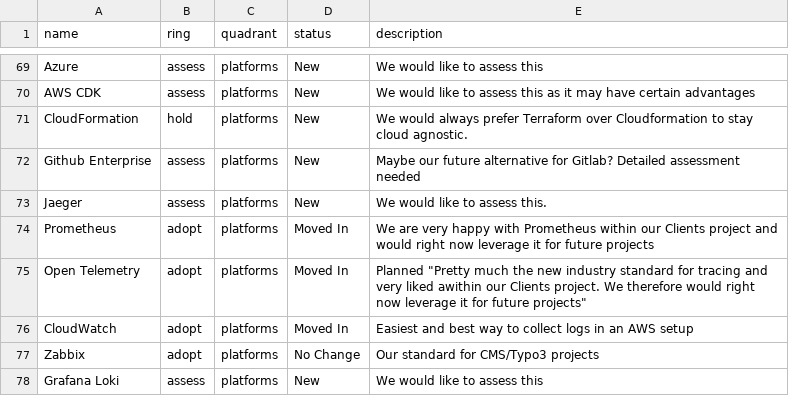
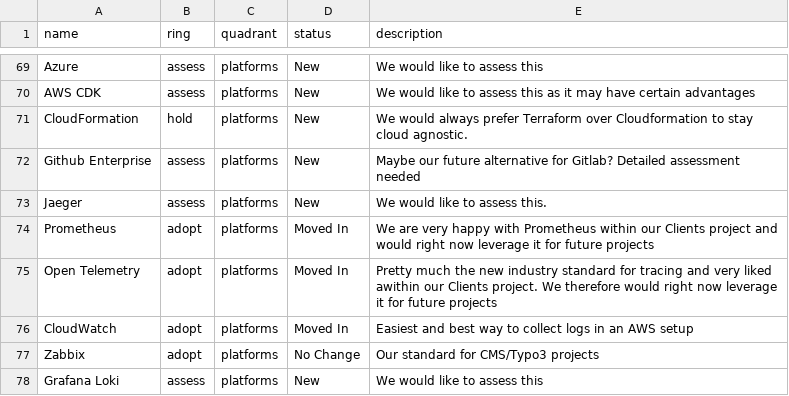
Before and after one commit to ion2s-gmbh/tech-radar, a CSV file: data.csv, drawn as a sheet; only a part is shown, gaps mark what is left out.

Commit message:
fixed quotation

```diff
--- a/data.csv
+++ b/data.csv
@@ -74,3 +74,3 @@ Jaeger,assess,platforms,New,We would like to assess this.
 Prometheus,adopt,platforms,"Moved In","We are very happy with Prometheus within our Clients project and would right now leverage it for future projects"
-Open Telemetry,adopt,platforms,"Moved In",Planned "Pretty much the new industry standard for tracing and very liked awithin our Clients project. We therefore would right now leverage it for future projects"
+Open Telemetry,adopt,platforms,"Moved In","Pretty much the new industry standard for tracing and very liked awithin our Clients project. We therefore would right now leverage it for future projects"
 CloudWatch,adopt,platforms,"Moved In","Easiest and best way to collect logs in an AWS setup"
```
